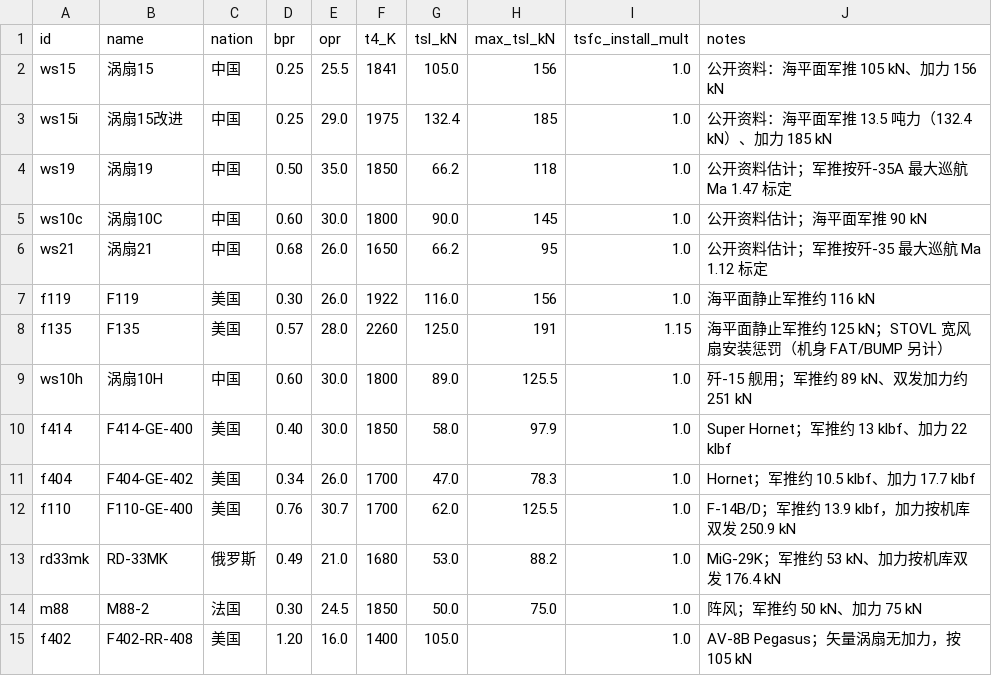
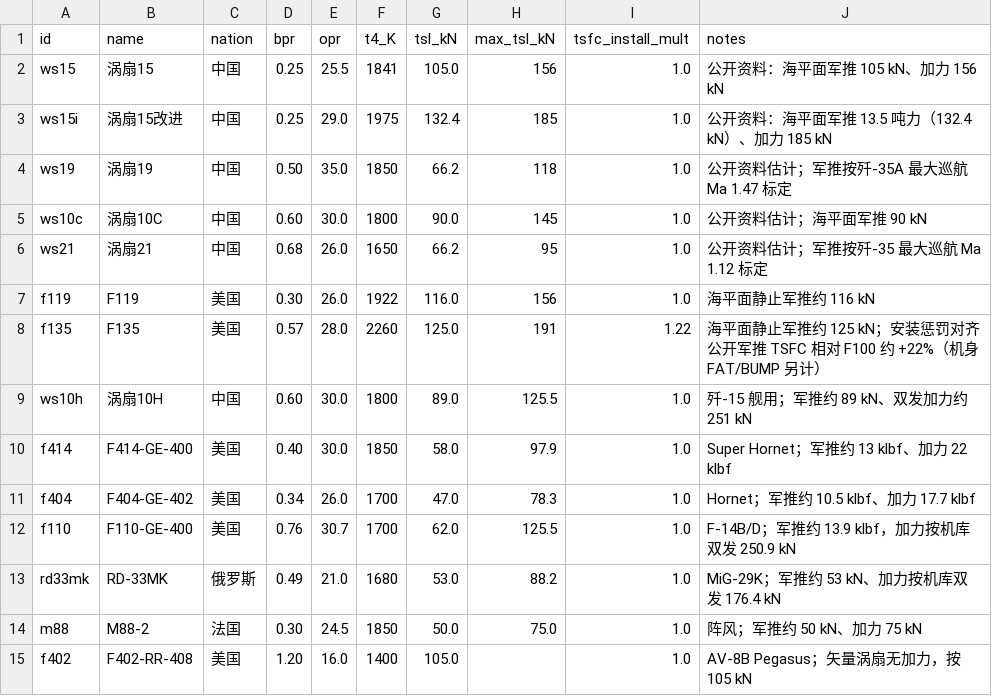
Before and after one commit to xtxsinan-lgtm/military_simulators, a CSV file: data/aircraft_engine_database.csv, drawn as a sheet.

```diff
--- a/data/aircraft_engine_database.csv
+++ b/data/aircraft_engine_database.csv
@@ -7,3 +7,3 @@ ws21,涡扇21,中国,0.68,26.0,1650,66.2,95,1.0,公开资料估计；军推按
 f119,F119,美国,0.30,26.0,1922,116.0,156,1.0,海平面静止军推约 116 kN
-f135,F135,美国,0.57,28.0,2260,125.0,191,1.15,海平面静止军推约 125 kN；STOVL 宽风扇安装惩罚（机身 FAT/BUMP 另计）
+f135,F135,美国,0.57,28.0,2260,125.0,191,1.22,海平面静止军推约 125 kN；安装惩罚对齐公开军推 TSFC 相对 F100 约 +22%（机身 FAT/BUMP 另计）
 ws10h,涡扇10H,中国,0.60,30.0,1800,89.0,125.5,1.0,歼-15 舰用；军推约 89 kN、双发加力约 251 kN
```
Also changed, not shown: 18 other files.
